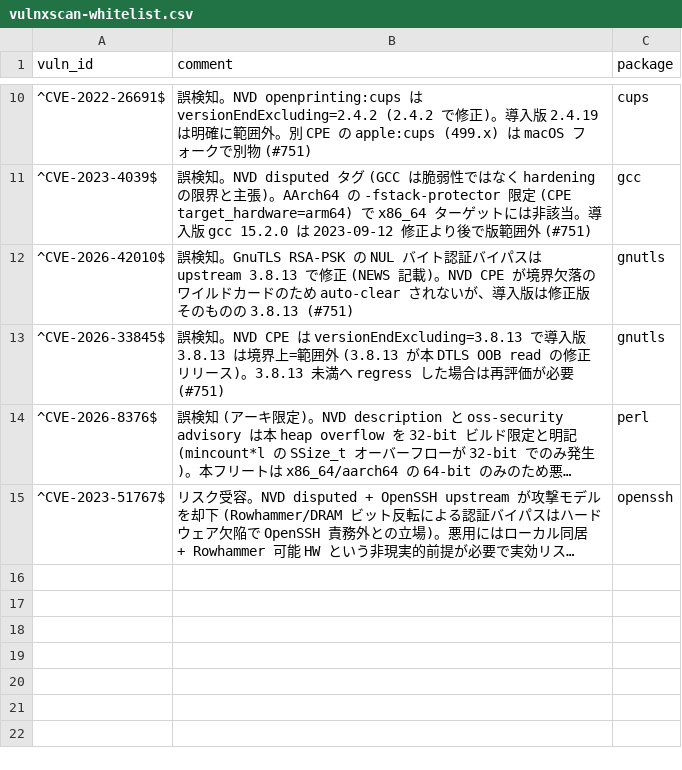
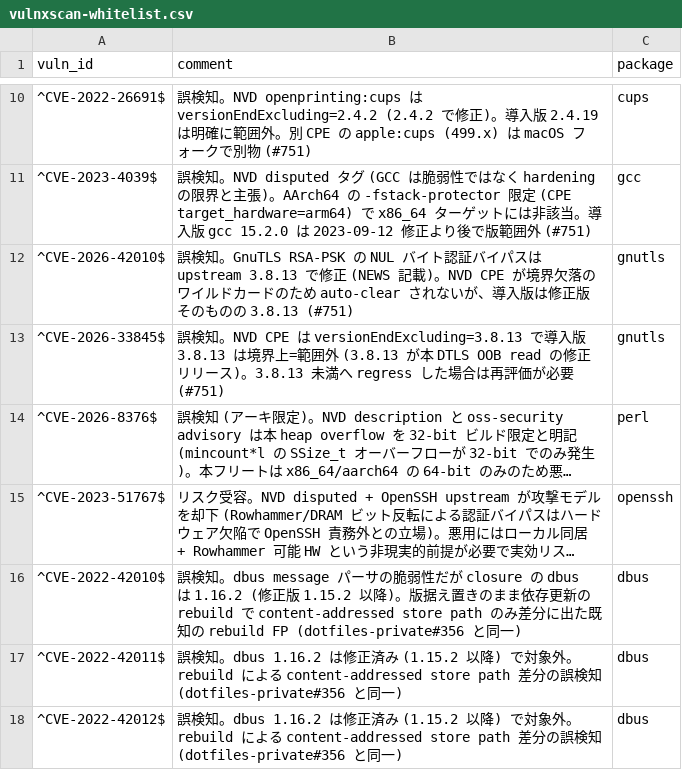
Before and after one commit to shinbunbun/dotfiles, a CSV file: .github/vulnxscan-whitelist.csv, drawn as a sheet; only a part is shown, gaps mark what is left out; long unchanged cells end in …; the diff names each change by its address in the sheet, - before the commit and + after, or states it on an @@ line.

Commit message:
chore(vulnxscan): dbus CVE-2022-42010/42011/42012 を gate whitelist に追加 (#791)

```diff
--- a/.github/vulnxscan-whitelist.csv
+++ b/.github/vulnxscan-whitelist.csv
+row 16: ^CVE-2022-42010$ | 誤検知。dbus message パーサの脆弱性だが closure の dbus は 1.16.2 (修正版 1.15.2 以降)。版据え置きのまま依存更新の rebuild で content-addressed store path のみ差分に出た既知の rebuild FP (dotfiles-private#356 と同一) | dbus
+row 17: ^CVE-2022-42011$ | 誤検知。dbus 1.16.2 は修正済み (1.15.2 以降) で対象外。rebuild による content-addressed store path 差分の誤検知 (dotfiles-private#356 と同一) | dbus
+row 18: ^CVE-2022-42012$ | 誤検知。dbus 1.16.2 は修正済み (1.15.2 以降) で対象外。rebuild による content-addressed store path 差分の誤検知 (dotfiles-private#356 と同一) | dbus
```
